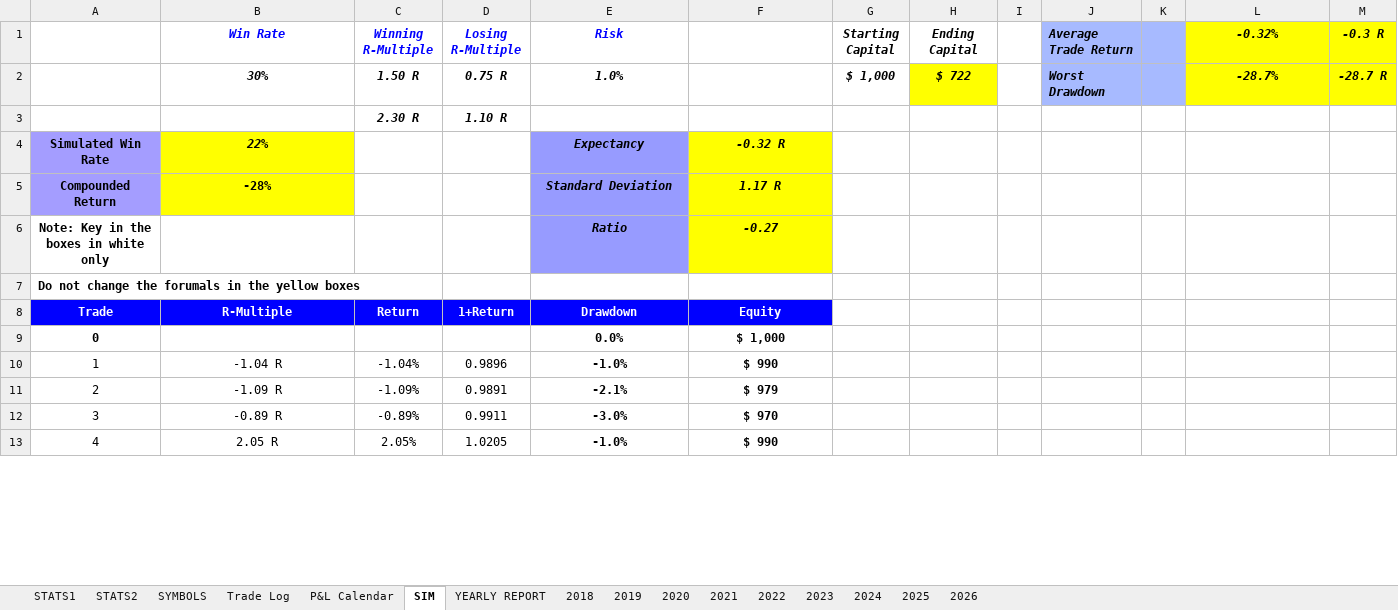
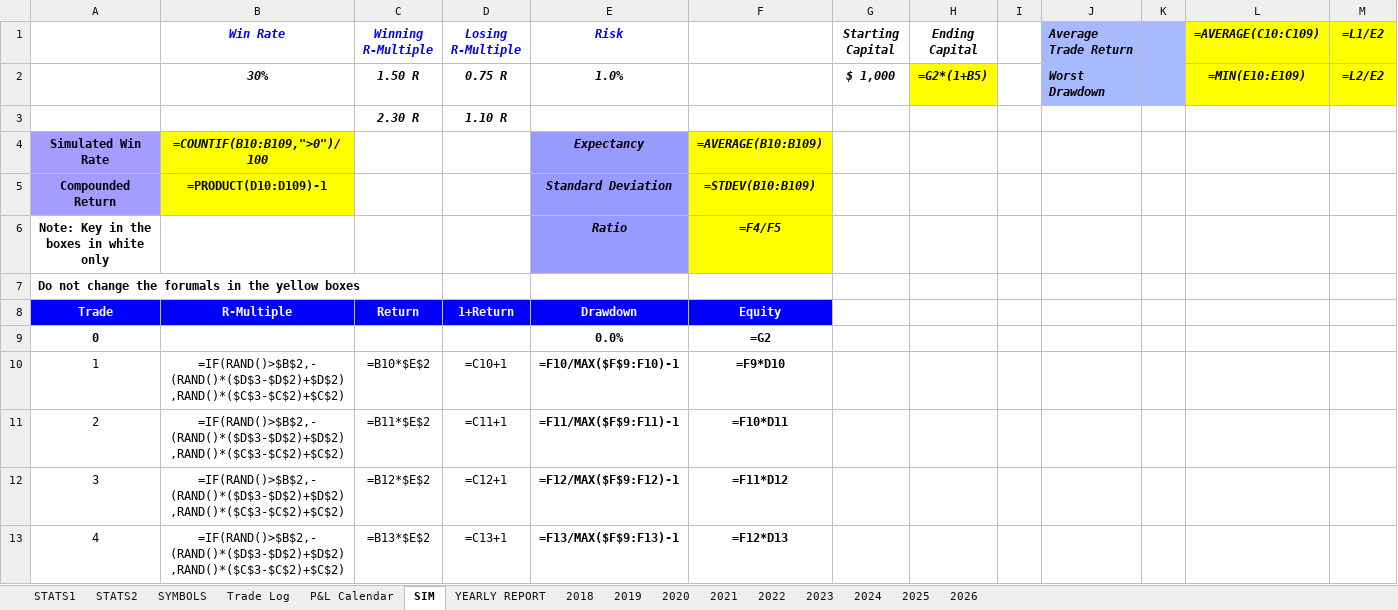
Before and after one commit to alexpsym/CODEX, an Excel workbook: journal/Trading Journal.xlsx, sheet SIM, drawn as a sheet; only a part is shown; values as stored, in another font and other column widths than the file's, no borders; formulas without a stored value are shown as written; charts and pictures and conditional formats not drawn; the diff covers the shown part only; the diff names each change by its address in the sheet, - before the commit and + after, or states it on an @@ line.

Commit message:
Update trading journal state

```diff
--- a/journal/Trading Journal.xlsx (sheet SIM)
+++ b/journal/Trading Journal.xlsx (sheet SIM)
-L1: -0.32%
+L1: =AVERAGE(C10:C109)
-M1: -0.3 R
+M1: =L1/E2
-H2 (Ending Capital): $ 722
+H2 (Ending Capital): =G2*(1+B5)
-L2 (=AVERAGE(C10:C109)): -28.7%
+L2 (=AVERAGE(C10:C109)): =MIN(E10:E109)
-M2 (=L1/E2): -28.7 R
+M2 (=L1/E2): =L2/E2
-B4 (Win Rate): 22%
+B4 (Win Rate): =COUNTIF(B10:B109,">0")/100
-F4: -0.32 R
+F4: =AVERAGE(B10:B109)
-B5 (Win Rate): -28%
+B5 (Win Rate): =PRODUCT(D10:D109)-1
-F5: 1.17 R
+F5: =STDEV(B10:B109)
-F6: -0.27
+F6: =F4/F5
-F9: $ 1,000
+F9: =G2
-B10 (Win Rate): -1.04 R
+B10 (Win Rate): =IF(RAND()>$B$2,-(RAND()*($D$3-$D$2)+$D$2),RAND()*($C$3-$C$2)+$C$2)
-C10 (Winning R-Multiple): -1.04%
+C10 (Winning R-Multiple): =B10*$E$2
-D10 (Losing R-Multiple): 0.9896
+D10 (Losing R-Multiple): =C10+1
-E10 (Risk): -1.0%
+E10 (Risk): =F10/MAX($F$9:F10)-1
-F10: $ 990
+F10: =F9*D10
-B11 (Win Rate): -1.09 R
+B11 (Win Rate): =IF(RAND()>$B$2,-(RAND()*($D$3-$D$2)+$D$2),RAND()*($C$3-$C$2)+$C$2)
-C11 (Winning R-Multiple): -1.09%
+C11 (Winning R-Multiple): =B11*$E$2
-D11 (Losing R-Multiple): 0.9891
+D11 (Losing R-Multiple): =C11+1
-E11 (Risk): -2.1%
+E11 (Risk): =F11/MAX($F$9:F11)-1
-F11: $ 979
+F11: =F10*D11
-B12 (Win Rate): -0.89 R
+B12 (Win Rate): =IF(RAND()>$B$2,-(RAND()*($D$3-$D$2)+$D$2),RAND()*($C$3-$C$2)+$C$2)
-C12 (Winning R-Multiple): -0.89%
+C12 (Winning R-Multiple): =B12*$E$2
-D12 (Losing R-Multiple): 0.9911
+D12 (Losing R-Multiple): =C12+1
-E12 (Risk): -3.0%
+E12 (Risk): =F12/MAX($F$9:F12)-1
-F12: $ 970
+F12: =F11*D12
-B13 (Win Rate): 2.05 R
+B13 (Win Rate): =IF(RAND()>$B$2,-(RAND()*($D$3-$D$2)+$D$2),RAND()*($C$3-$C$2)+$C$2)
-C13 (Winning R-Multiple): 2.05%
+C13 (Winning R-Multiple): =B13*$E$2
-D13 (Losing R-Multiple): 1.0205
+D13 (Losing R-Multiple): =C13+1
-E13 (Risk): -1.0%
+E13 (Risk): =F13/MAX($F$9:F13)-1
-F13: $ 990
+F13: =F12*D13
```
Also changed, not shown: 480 edited cells elsewhere in this sheet, sheet Trade Log, sheet STATS1, sheet SYMBOLS, sheet 2026, sheet YEARLY REPORT, sheet STATS2, 1 more sheet, hidden cells, charts or pictures, 6 other files.
